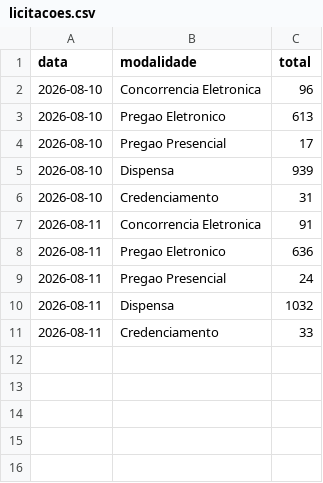
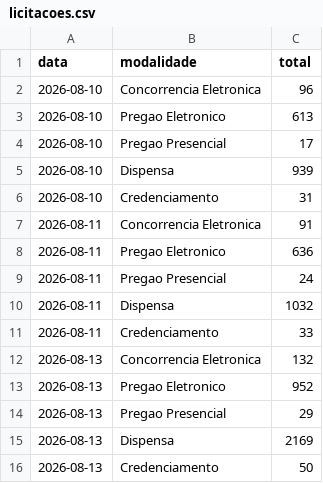
Before and after one commit to DevJhon-afk/dashboard-bi-brasil, a CSV file: data/licitacoes.csv, drawn as a sheet.

Commit message:
Licitacoes: snapshot diario do PNCP [skip ci]

```diff
--- a/data/licitacoes.csv
+++ b/data/licitacoes.csv
@@ -11 +11,6 @@ data,modalidade,total
 2026-08-11,Credenciamento,33
+2026-08-13,Concorrencia Eletronica,132
+2026-08-13,Pregao Eletronico,952
+2026-08-13,Pregao Presencial,29
+2026-08-13,Dispensa,2169
+2026-08-13,Credenciamento,50
```
